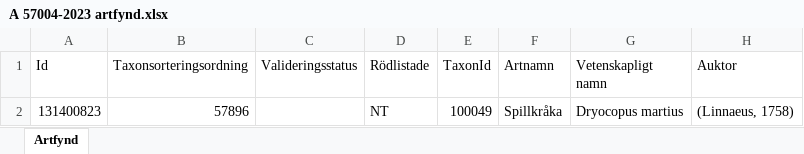
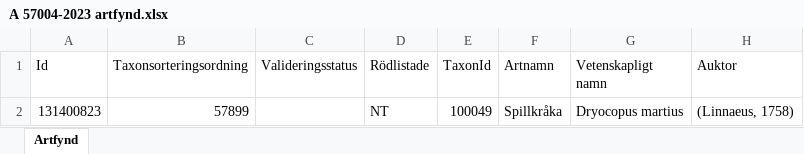
Before and after one commit to klasma/Logging_0488, an Excel workbook: artfynd/A 57004-2023 artfynd.xlsx, sheet Artfynd, drawn as a sheet; only a part is shown; values as stored, in another font and other column widths than the file's, no borders; the diff names each change by its address in the sheet, - before the commit and + after, or states it on an @@ line.

```diff
--- a/artfynd/A 57004-2023 artfynd.xlsx (sheet Artfynd)
+++ b/artfynd/A 57004-2023 artfynd.xlsx (sheet Artfynd)
-B2 (Taxonsorteringsordning): 57896
+B2 (Taxonsorteringsordning): 57899
```
Also changed, not shown: artfynd/A 48791-2024 artfynd.xlsx, artfynd/A 51481-2024 artfynd.xlsx, 50 other files.
